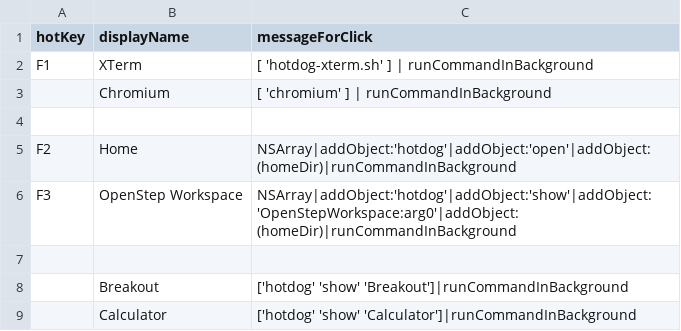
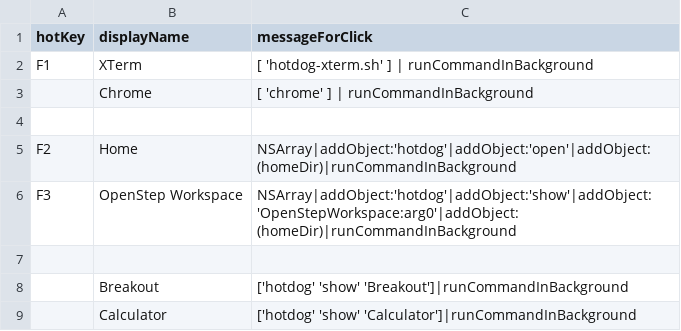
Before and after one commit to arthurchoung/HOTDOG, a CSV file: Config/rootWindowMenu.csv, drawn as a sheet; only a part is shown; removed rows and columns are numbered as before the commit, all else as after; the diff names each change by its address in the sheet, - before the commit and + after, or states it on an @@ line.

Commit message:
Changed Chromium to Chrome

```diff
--- a/Config/rootWindowMenu.csv
+++ b/Config/rootWindowMenu.csv
-row 3:  | Chromium | [ 'chromium' ] | runCommandInBackground
+row 3:  | Chrome | [ 'chrome' ] | runCommandInBackground
```
